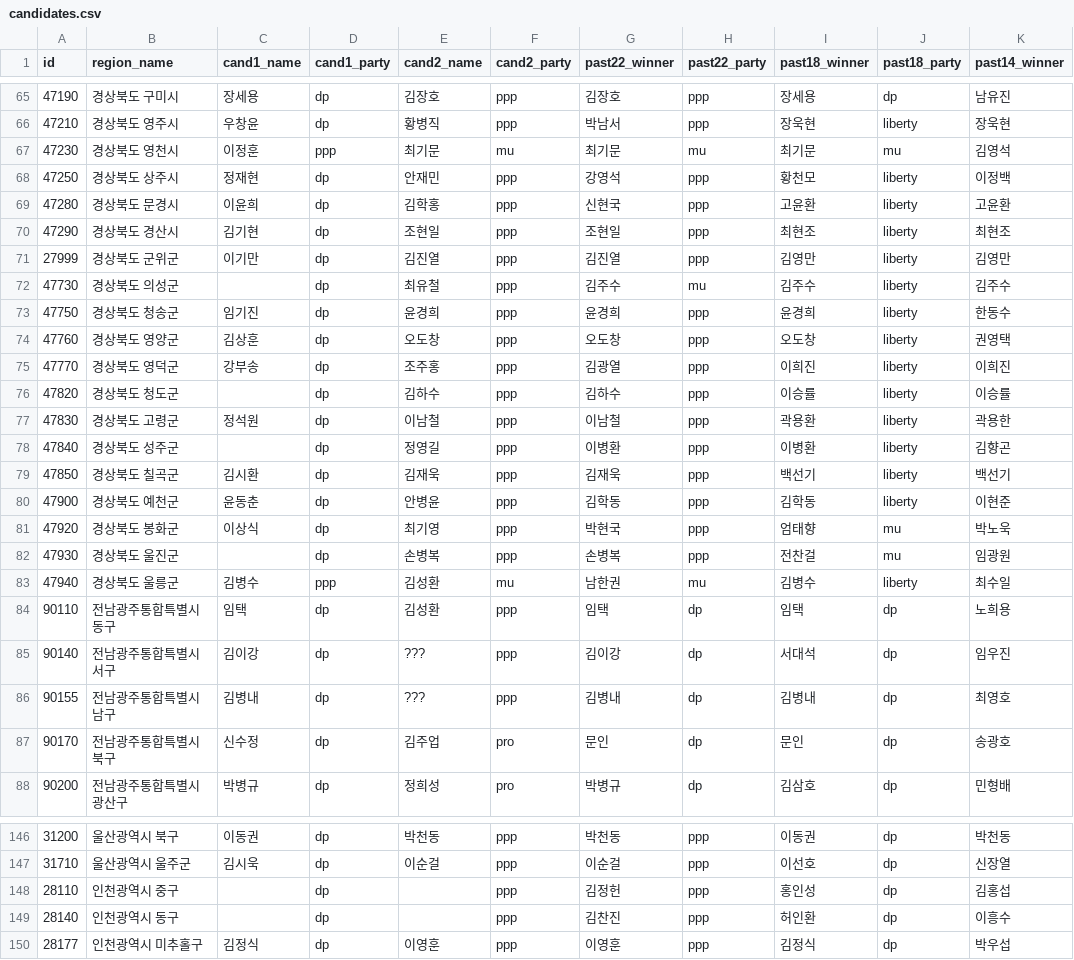
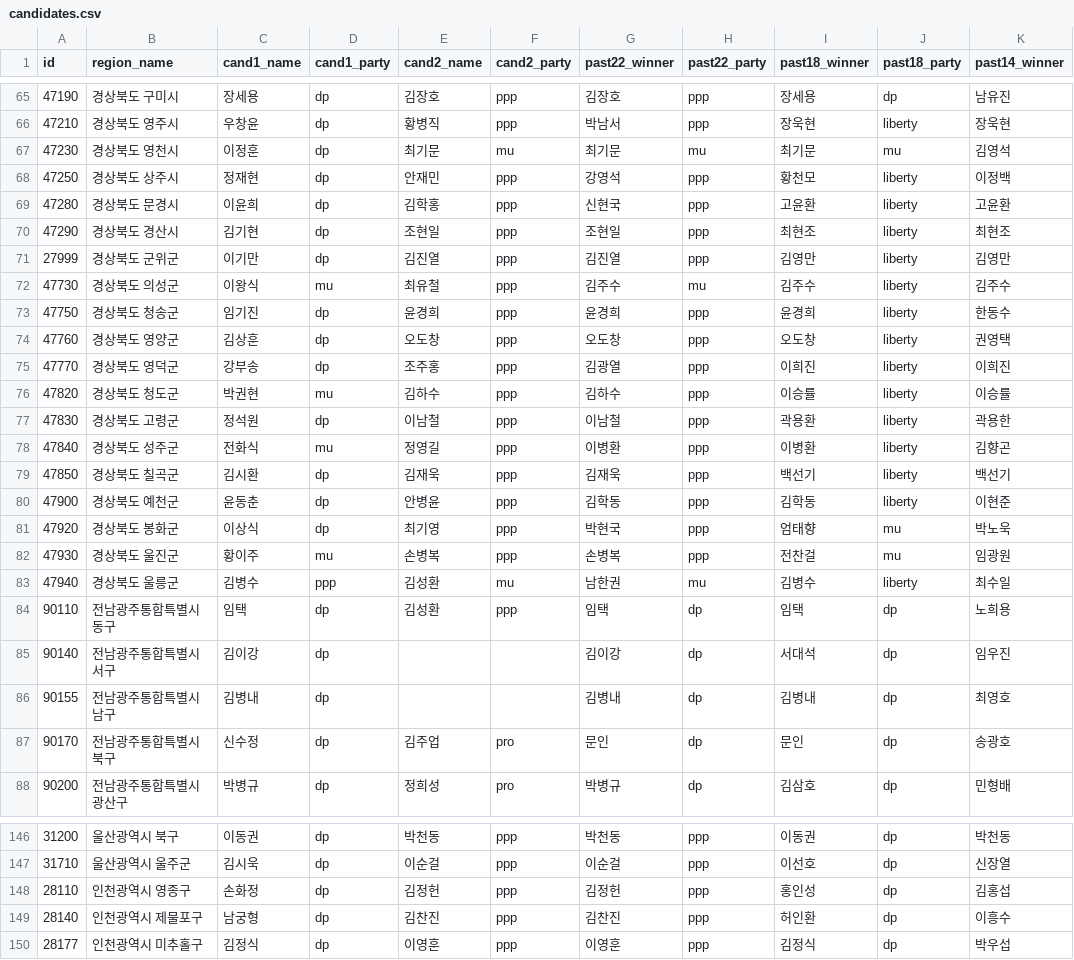
Before and after one commit to navillera7/227toWin, a CSV file: client/public/candidates.csv, drawn as a sheet; only a part is shown, gaps mark what is left out; the diff covers the shown part only; the diff names each change by its address in the sheet, - before the commit and + after, or states it on an @@ line.

```diff
--- a/client/public/candidates.csv
+++ b/client/public/candidates.csv
-D67 (cand1_party): ppp
+D67 (cand1_party): dp
-C72 (cand1_name): (empty)
+C72 (cand1_name): 이왕식
-D72 (cand1_party): dp
+D72 (cand1_party): mu
-C76 (cand1_name): (empty)
+C76 (cand1_name): 박권현
-D76 (cand1_party): dp
+D76 (cand1_party): mu
-C78 (cand1_name): (empty)
+C78 (cand1_name): 전화식
-D78 (cand1_party): dp
+D78 (cand1_party): mu
-C82 (cand1_name): (empty)
+C82 (cand1_name): 황이주
-D82 (cand1_party): dp
+D82 (cand1_party): mu
-E85:E86 (cand2_name): ???
+E85:E86 (cand2_name): (empty)
-F85:F86 (cand2_party): ppp
+F85:F86 (cand2_party): (empty)
-B148 (region_name): 인천광역시 중구
+B148 (region_name): 인천광역시 영종구
-C148 (cand1_name): (empty)
+C148 (cand1_name): 손화정
-E148 (cand2_name): (empty)
+E148 (cand2_name): 김정헌
-B149 (region_name): 인천광역시 동구
+B149 (region_name): 인천광역시 제물포구
-C149 (cand1_name): (empty)
+C149 (cand1_name): 남궁형
-E149 (cand2_name): (empty)
+E149 (cand2_name): 김찬진
```
Also changed, not shown: 36 edited cells elsewhere in this file.
